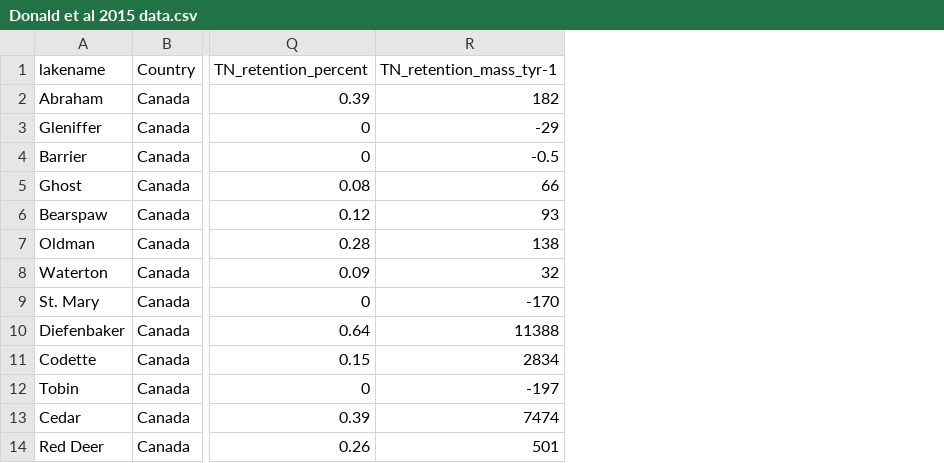
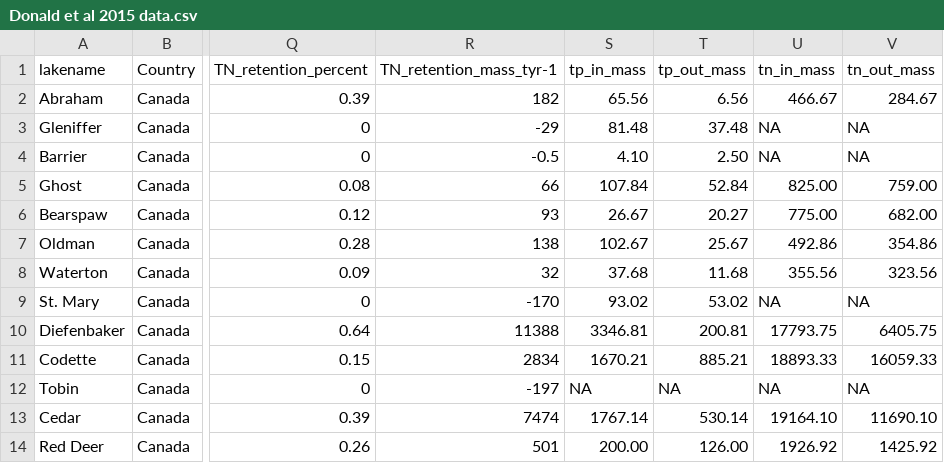
Before and after one commit to limnoliver/differential-retention, a CSV file: data/Donald et al 2015 data.csv, drawn as a sheet; only a part is shown, gaps mark what is left out; the diff names each change by its address in the sheet, - before the commit and + after, or states it on an @@ line.

Commit message:
updated Donald data to calculated in and out mass from retention mass and percent retention.

```diff
--- a/data/Donald et al 2015 data.csv
+++ b/data/Donald et al 2015 data.csv
+column S (tp_in_mass), rows 2-14: 65.56 | 81.48 | 4.10 | 107.84 | 26.67 | 102.67 | 37.68 | 93.02 | 3346.81 | 1670.21 | NA | 1767.14 | 200.00
+column T (tp_out_mass), rows 2-14: 6.56 | 37.48 | 2.50 | 52.84 | 20.27 | 25.67 | 11.68 | 53.02 | 200.81 | 885.21 | NA | 530.14 | 126.00
+column U (tn_in_mass), rows 2-14: 466.67 | NA | NA | 825.00 | 775.00 | 492.86 | 355.56 | NA | 17793.75 | 18893.33 | NA | 19164.10 | 1926.92
+column V (tn_out_mass), rows 2-14: 284.67 | NA | NA | 759.00 | 682.00 | 354.86 | 323.56 | NA | 6405.75 | 16059.33 | NA | 11690.10 | 1425.92
```
